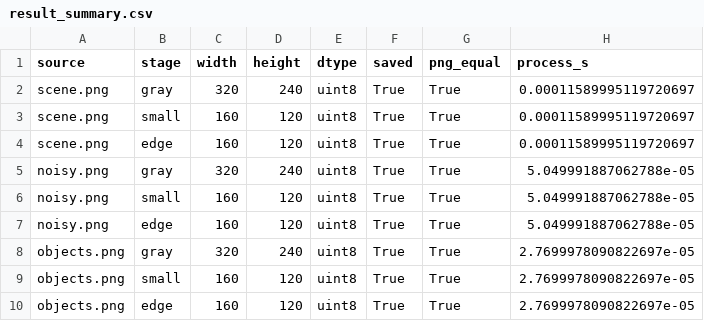
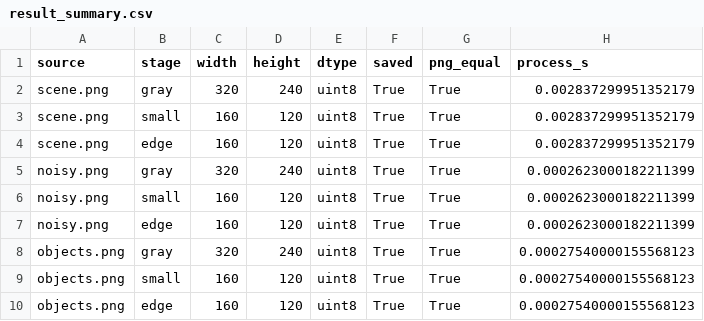
Before and after one commit to Yiji-1015/project, a CSV file: 20261104/outputs/result_summary.csv, drawn as a sheet.

Commit message:
NEW OUTPUTS

```diff
--- a/20261104/outputs/result_summary.csv
+++ b/20261104/outputs/result_summary.csv
@@ -1,10 +1,10 @@
 source,stage,width,height,dtype,saved,png_equal,process_s
-scene.png,gray,320,240,uint8,True,True,0.00011589995119720697
-scene.png,small,160,120,uint8,True,True,0.00011589995119720697
-scene.png,edge,160,120,uint8,True,True,0.00011589995119720697
-noisy.png,gray,320,240,uint8,True,True,5.049991887062788e-05
-noisy.png,small,160,120,uint8,True,True,5.049991887062788e-05
-noisy.png,edge,160,120,uint8,True,True,5.049991887062788e-05
-objects.png,gray,320,240,uint8,True,True,2.7699978090822697e-05
-objects.png,small,160,120,uint8,True,True,2.7699978090822697e-05
-objects.png,edge,160,120,uint8,True,True,2.7699978090822697e-05
+scene.png,gray,320,240,uint8,True,True,0.002837299951352179
+scene.png,small,160,120,uint8,True,True,0.002837299951352179
+scene.png,edge,160,120,uint8,True,True,0.002837299951352179
+noisy.png,gray,320,240,uint8,True,True,0.0002623000182211399
+noisy.png,small,160,120,uint8,True,True,0.0002623000182211399
+noisy.png,edge,160,120,uint8,True,True,0.0002623000182211399
+objects.png,gray,320,240,uint8,True,True,0.00027540000155568123
+objects.png,small,160,120,uint8,True,True,0.00027540000155568123
+objects.png,edge,160,120,uint8,True,True,0.00027540000155568123
```
Also changed, not shown: 11 other files.
